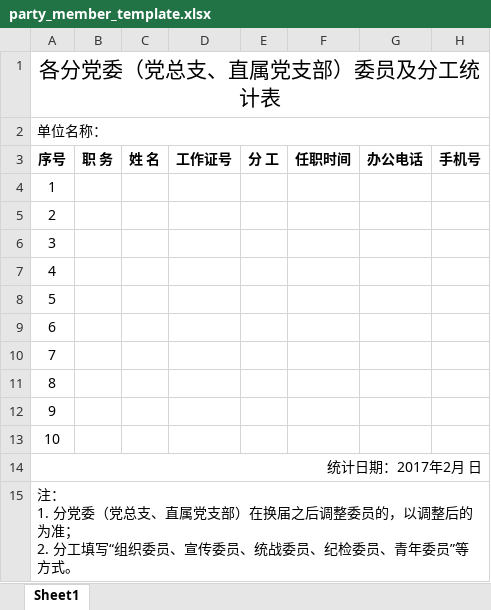
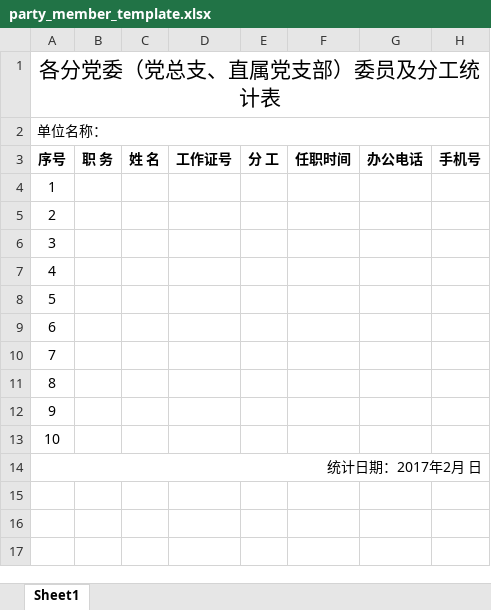
Before and after one commit to xvchaoqun/owip, an Excel workbook: src/main/resources/xlsx/party/party_member_template.xlsx, sheet Sheet1, drawn as a sheet; values as stored, in another font and other column widths than the file's, no borders; ↵ is a line break in a cell; the diff names each change by its address in the sheet, - before the commit and + after, or states it on an @@ line.

```diff
--- a/src/main/resources/xlsx/party/party_member_template.xlsx (sheet Sheet1)
+++ b/src/main/resources/xlsx/party/party_member_template.xlsx (sheet Sheet1)
-row 15: 注： ↵ 1. 分党委（党总支、直属党支部）在换届之后调整委员的，以调整后的为准； ↵ 2. 分工填写“组织委员、宣传委员、统战委员、纪检委员、青年委员”等方式。
```
Also changed, not shown: 8 other files.
